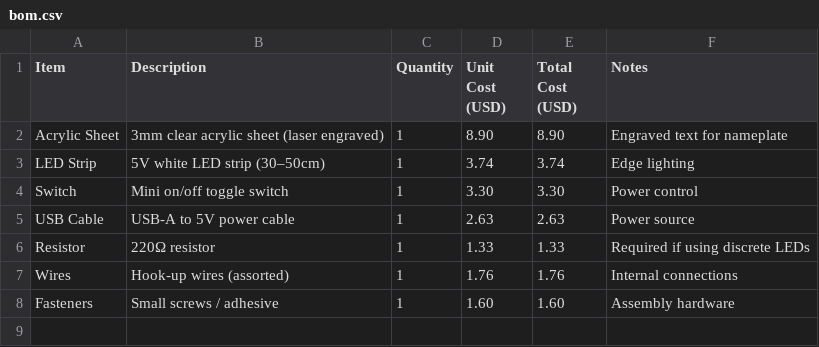
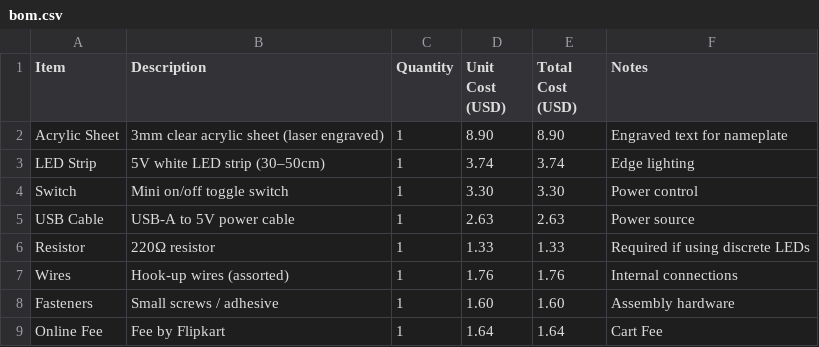
Before and after one commit to divyanshhackh-spec/Hack-Clubbing-Illuminated-Desk-Nameplate, a CSV file: bom.csv, drawn as a sheet; the diff names each change by its address in the sheet, - before the commit and + after, or states it on an @@ line.

Commit message:
Update bom.csv

```diff
--- a/bom.csv
+++ b/bom.csv
+row 9: Online Fee | Fee by Flipkart | 1 | 1.64 | 1.64 | Cart Fee
```
